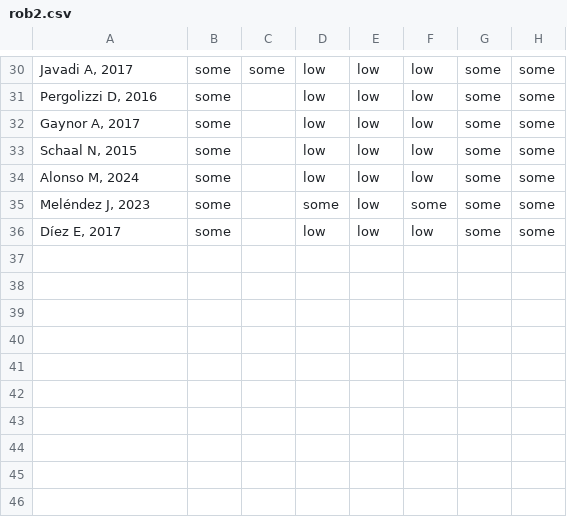
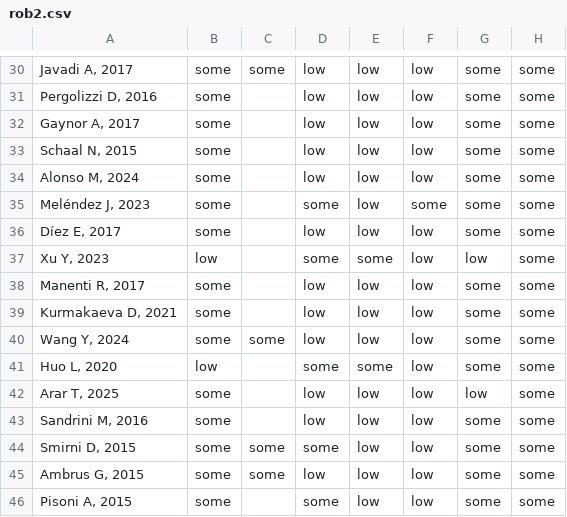
Before and after one commit to tanishahandoo2002-afk/convergence-to-consequence, a CSV file: rq3_stimulation/draft/rob2.csv, drawn as a sheet; only a part is shown, gaps mark what is left out; the diff names each change by its address in the sheet, - before the commit and + after, or states it on an @@ line.

```diff
--- a/rq3_stimulation/draft/rob2.csv
+++ b/rq3_stimulation/draft/rob2.csv
+row 37: Xu Y, 2023 | low |  | some | some | low | low | some
+row 38: Manenti R, 2017 | some |  | low | low | low | some | some
+row 39: Kurmakaeva D, 2021 | some |  | low | low | low | some | some
+row 40: Wang Y, 2024 | some | some | low | low | low | some | some
+row 41: Huo L, 2020 | low |  | some | some | low | some | some
+row 42: Arar T, 2025 | some |  | low | low | low | low | some
+row 43: Sandrini M, 2016 | some |  | low | low | low | some | some
+row 44: Smirni D, 2015 | some | some | some | low | low | some | some
+row 45: Ambrus G, 2015 | some | some | low | low | low | some | some
+row 46: Pisoni A, 2015 | some |  | some | low | low | some | some
```
Also changed, not shown: rq3_stimulation/draft/effects.csv, rq3_stimulation/draft/montages.csv, 6 other files.
